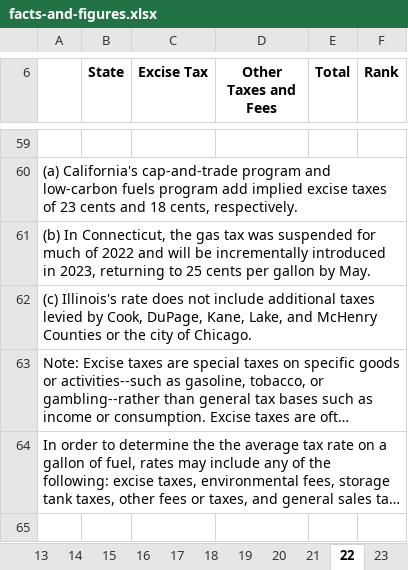
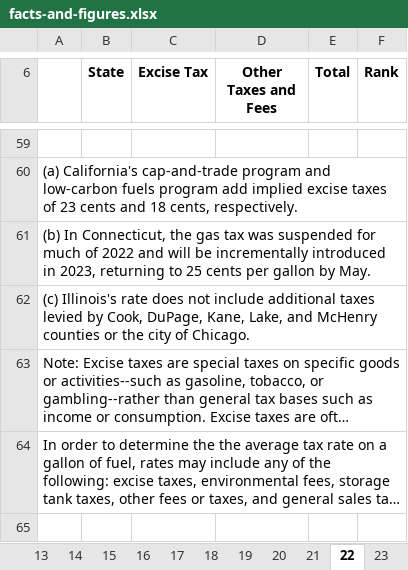
Before and after one commit to TaxFoundation/facts-and-figures-web, an Excel workbook: src/data/facts-and-figures.xlsx, sheet 22, drawn as a sheet; only a part is shown, gaps mark what is left out; long unchanged cells end in …; values as stored, in another font and other column widths than the file's, no borders; the diff names each change by its address in the sheet, - before the commit and + after, or states it on an @@ line.

```diff
--- a/src/data/facts-and-figures.xlsx (sheet 22)
+++ b/src/data/facts-and-figures.xlsx (sheet 22)
-A62: …and McHenry Counties or the…
+A62: …and McHenry counties or the…
```
Also changed, not shown: sheet 14, sheet 11, sheet 9, sheet Table of Contents, sheet 2, sheet 29, 1 more sheet, other sheet tabs, 2 other files.
